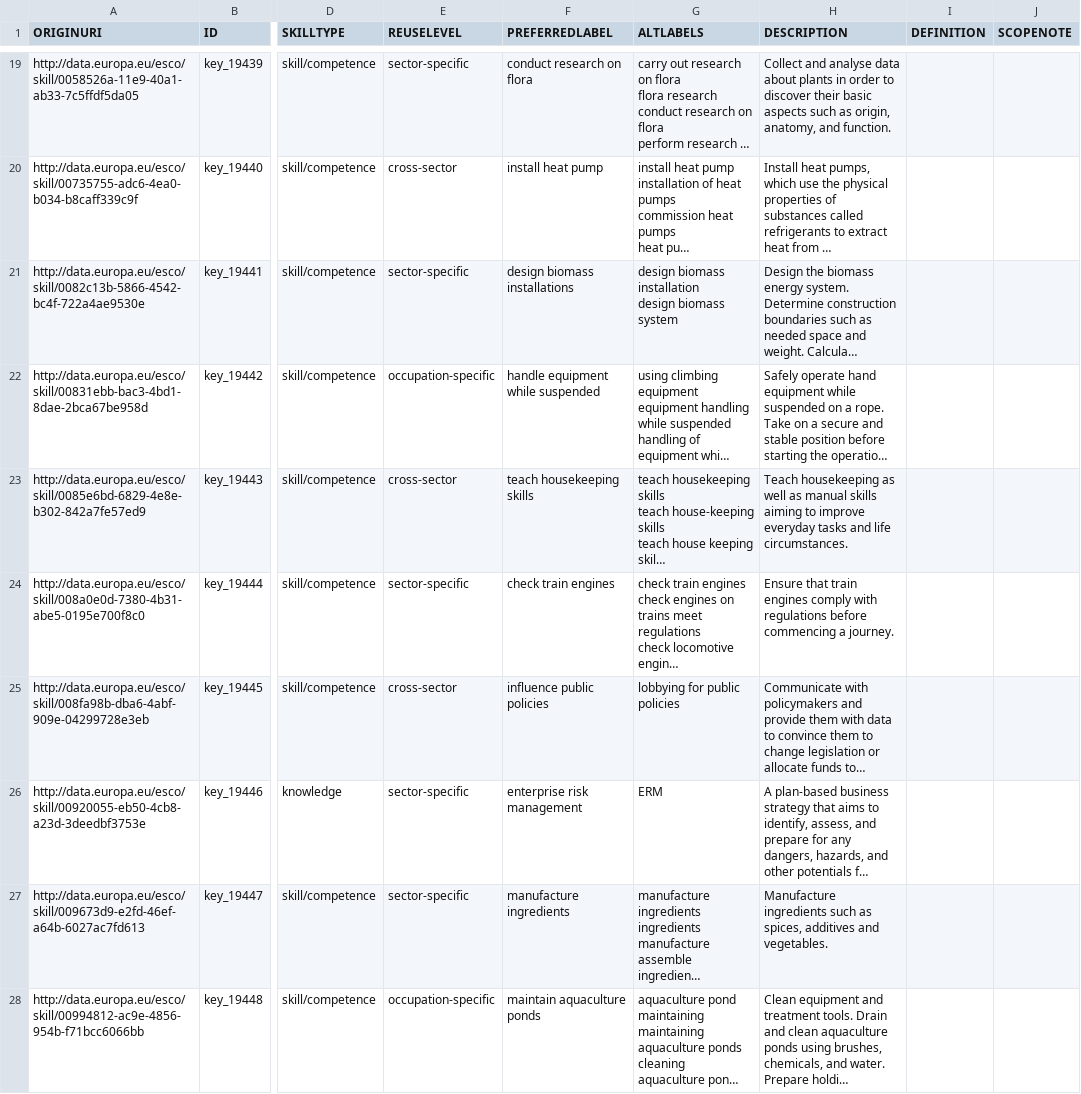
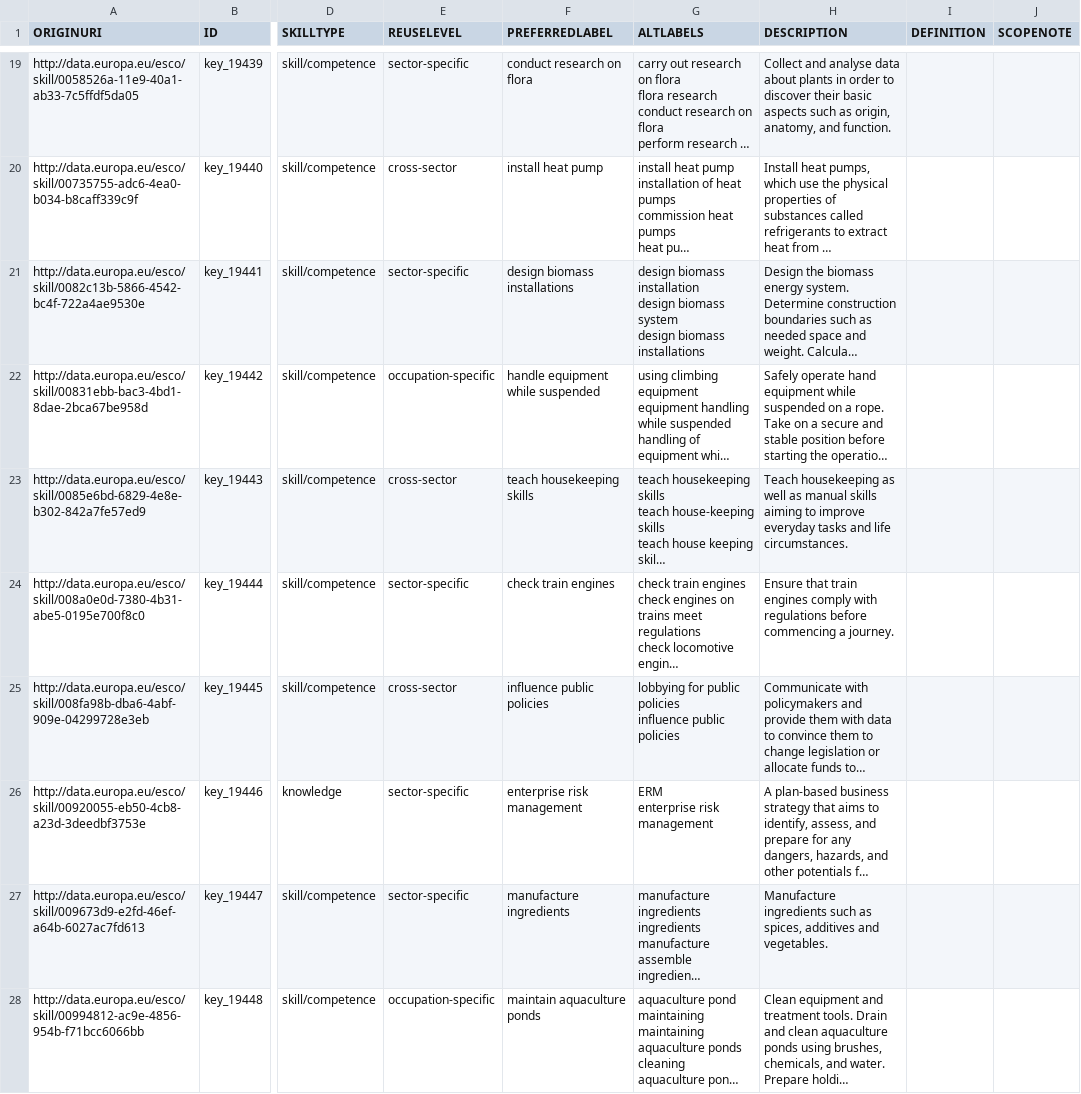
Before and after one commit to tabiya-tech/taxonomy-model-application, a CSV file: data-sets/csv/tabiya-sample/skills.csv, drawn as a sheet; only a part is shown, gaps mark what is left out; long unchanged cells end in …; ↵ is a line break in a cell; the diff covers the shown part only; the diff names each change by its address in the sheet, - before the commit and + after, or states it on an @@ line.

Commit message:
refactor(datasets): preferred label should be among in the altLabels

```diff
--- a/data-sets/csv/tabiya-sample/skills.csv
+++ b/data-sets/csv/tabiya-sample/skills.csv
-G21 (ALTLABELS): …biomass system
+G21 (ALTLABELS): …biomass system ↵ design biomass installations
-G25 (ALTLABELS): lobbying for public policies
+G25 (ALTLABELS): lobbying for public policies ↵ influence public policies
-G26 (ALTLABELS): ERM
+G26 (ALTLABELS): ERM ↵ enterprise risk management
```
Also changed, not shown: 119 edited cells elsewhere in this file, 12 other files.
